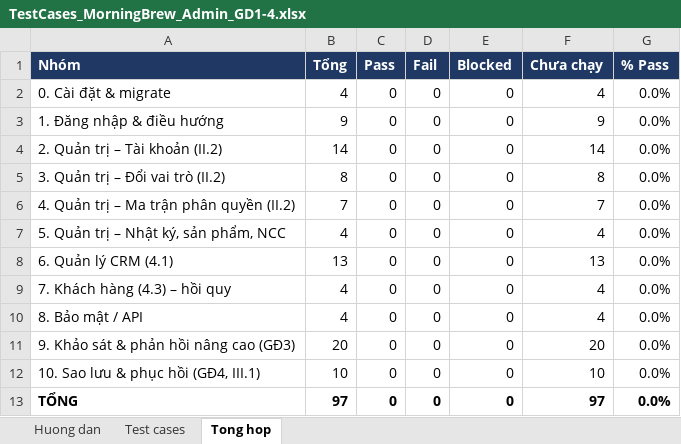
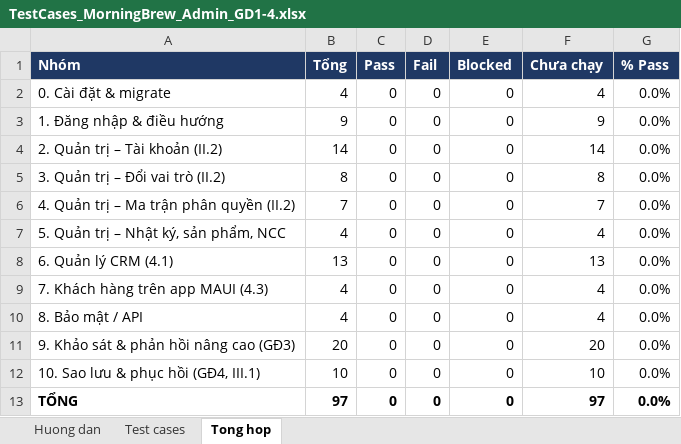
Before and after one commit to KhThB/MorningBrewCRM, an Excel workbook: docs/TestCases_MorningBrew_Admin_GD1-4.xlsx, sheet Tong hop, drawn as a sheet; values as stored, in another font and other column widths than the file's, no borders; the diff names each change by its address in the sheet, - before the commit and + after, or states it on an @@ line.

```diff
--- a/docs/TestCases_MorningBrew_Admin_GD1-4.xlsx (sheet Tong hop)
+++ b/docs/TestCases_MorningBrew_Admin_GD1-4.xlsx (sheet Tong hop)
-A9 (Nhóm): 7. Khách hàng (4.3) – hồi quy
+A9 (Nhóm): 7. Khách hàng trên app MAUI (4.3)
```
Also changed, not shown: sheet Test cases, sheet Huong dan.
